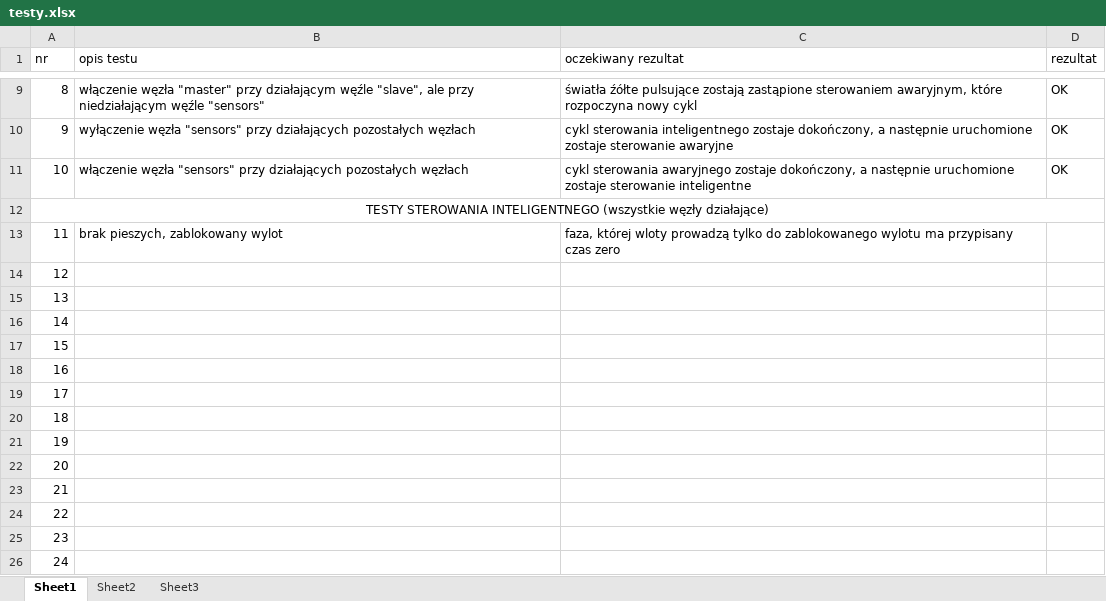
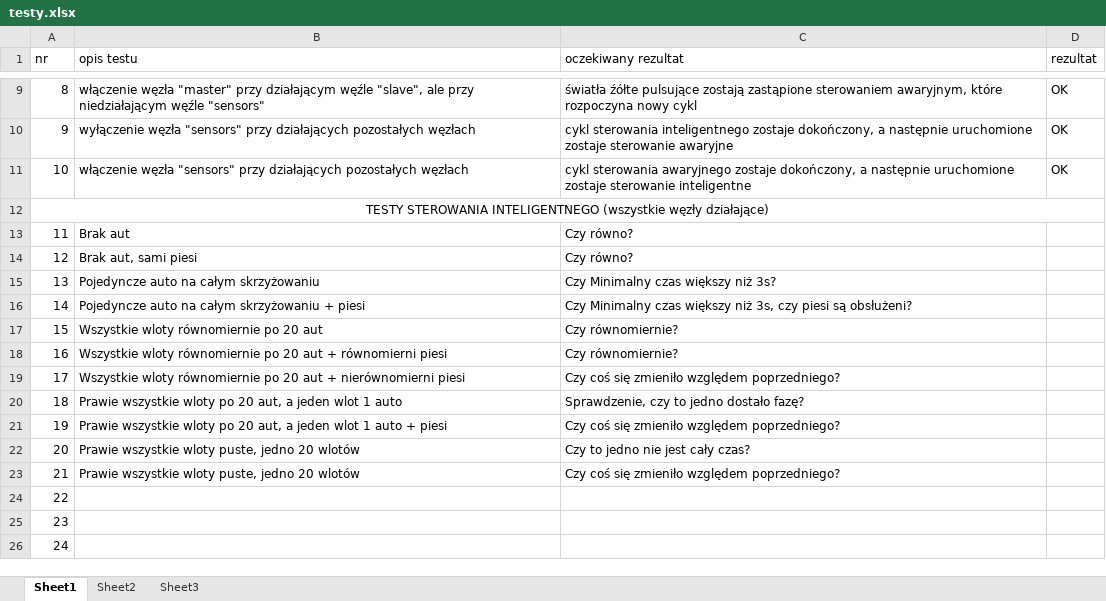
Before and after one commit to AleksanderPasiut/APProject_TrafficLights, an Excel workbook: testy.xlsx, sheet Sheet1, drawn as a sheet; only a part is shown, gaps mark what is left out; values as stored, in another font and other column widths than the file's, no borders; the diff names each change by its address in the sheet, - before the commit and + after, or states it on an @@ line.

```diff
--- a/testy.xlsx (sheet Sheet1)
+++ b/testy.xlsx (sheet Sheet1)
-B13 (opis testu): brak pieszych, zablokowany wylot
+B13 (opis testu): Brak aut
-C13 (oczekiwany rezultat): faza, której wloty prowadzą tylko do zablokowanego wylotu ma przypisany czas zero
+C13 (oczekiwany rezultat): Czy równo?
-B14 (opis testu): (empty)
+B14 (opis testu): Brak aut, sami piesi
-C14 (oczekiwany rezultat): (empty)
+C14 (oczekiwany rezultat): Czy równo?
-B15 (opis testu): (empty)
+B15 (opis testu): Pojedyncze auto na całym skrzyżowaniu
-C15 (oczekiwany rezultat): (empty)
+C15 (oczekiwany rezultat): Czy Minimalny czas większy niż 3s?
-B16 (opis testu): (empty)
+B16 (opis testu): Pojedyncze auto na całym skrzyżowaniu + piesi
-C16 (oczekiwany rezultat): (empty)
+C16 (oczekiwany rezultat): Czy Minimalny czas większy niż 3s, czy piesi są obsłużeni?
-B17 (opis testu): (empty)
+B17 (opis testu): Wszystkie wloty równomiernie po 20 aut
-C17:C18 (oczekiwany rezultat): (empty)
+C17:C18 (oczekiwany rezultat): Czy równomiernie?
-B18 (opis testu): (empty)
+B18 (opis testu): Wszystkie wloty równomiernie po 20 aut + równomierni piesi
-B19 (opis testu): (empty)
+B19 (opis testu): Wszystkie wloty równomiernie po 20 aut + nierównomierni piesi
-C19 (oczekiwany rezultat): (empty)
+C19 (oczekiwany rezultat): Czy coś się zmieniło względem poprzedniego?
-B20 (opis testu): (empty)
+B20 (opis testu): Prawie wszystkie wloty po 20 aut, a jeden wlot 1 auto
-C20 (oczekiwany rezultat): (empty)
+C20 (oczekiwany rezultat): Sprawdzenie, czy to jedno dostało fazę?
-B21 (opis testu): (empty)
+B21 (opis testu): Prawie wszystkie wloty po 20 aut, a jeden wlot 1 auto + piesi
-C21 (oczekiwany rezultat): (empty)
+C21 (oczekiwany rezultat): Czy coś się zmieniło względem poprzedniego?
-B22:B23 (opis testu): (empty)
+B22:B23 (opis testu): Prawie wszystkie wloty puste, jedno 20 wlotów
-C22 (oczekiwany rezultat): (empty)
+C22 (oczekiwany rezultat): Czy to jedno nie jest cały czas?
-C23 (oczekiwany rezultat): (empty)
+C23 (oczekiwany rezultat): Czy coś się zmieniło względem poprzedniego?
```
